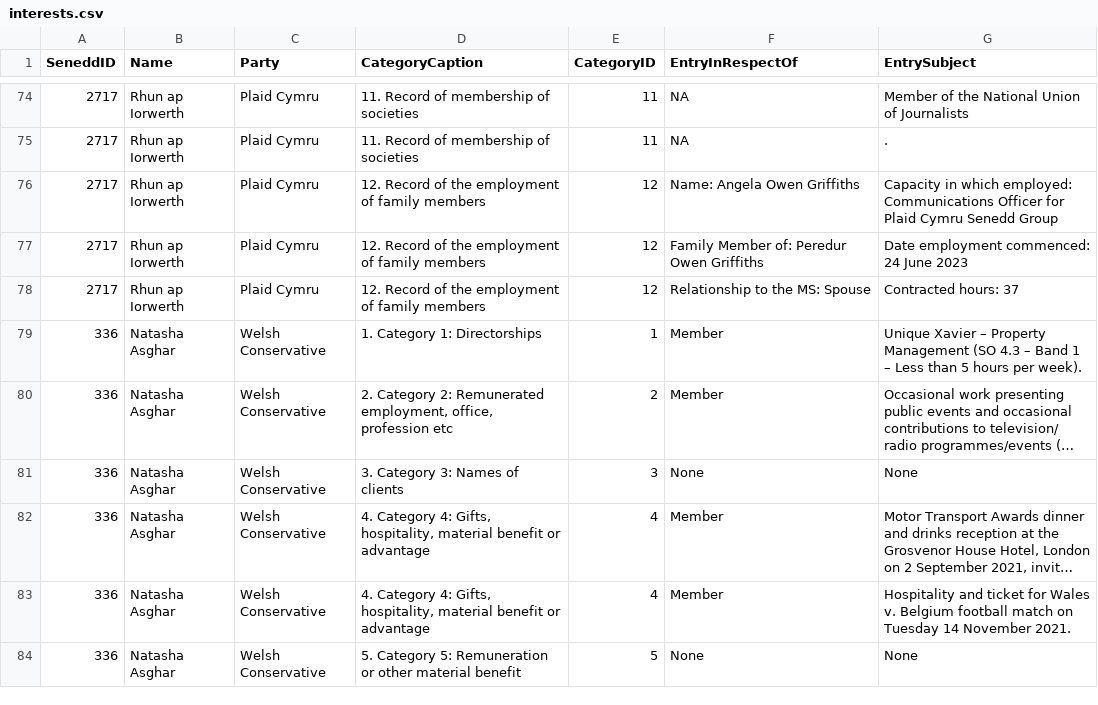
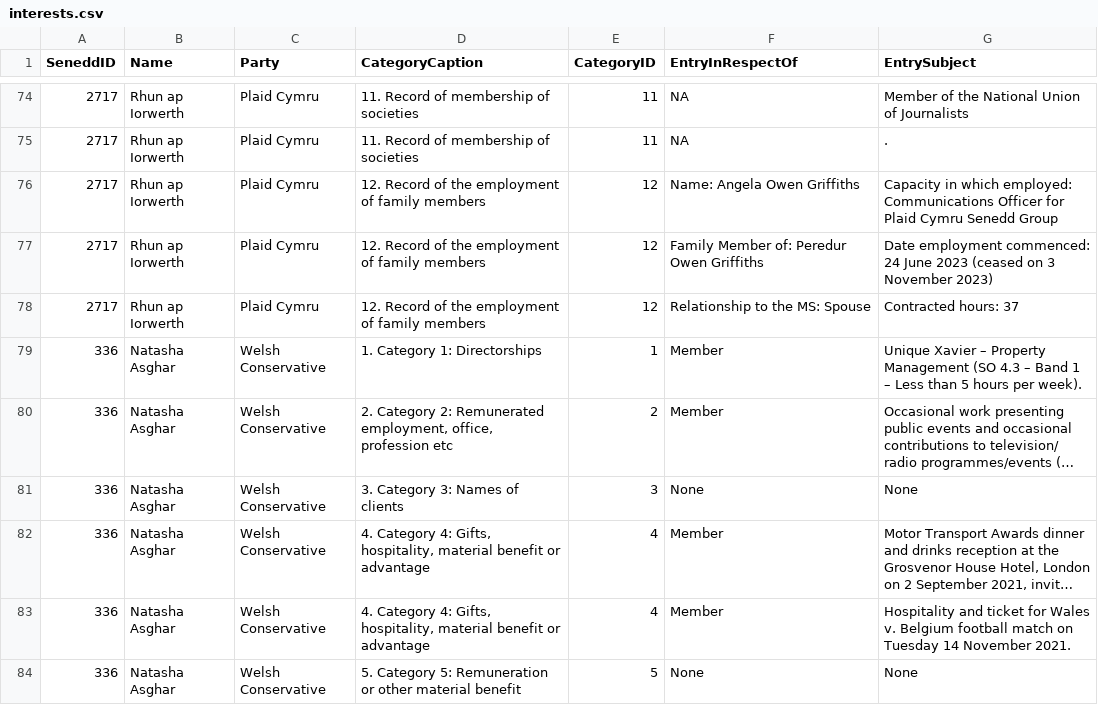
Before and after one commit to stupidpupil/senedd_scraper, a CSV file: interests.csv, drawn as a sheet; only a part is shown, gaps mark what is left out; long unchanged cells end in ….

```diff
--- a/interests.csv
+++ b/interests.csv
@@ -76,3 +76,3 @@ SeneddID,Name,Party,CategoryCaption,CategoryID,EntryInRespectOf,EntrySubject
 2717,Rhun ap Iorwerth,Plaid Cymru,12. Record of the employment of family members,12,Name: Angela Owen Griffiths,Capacity in which employed: Communications Officer for Plaid Cymru Senedd Group
-2717,Rhun ap Iorwerth,Plaid Cymru,12. Record of the employment of family members,12,Family Member of: Peredur Owen Griffiths,Date employment commenced: 24 June 2023
+2717,Rhun ap Iorwerth,Plaid Cymru,12. Record of the employment of family members,12,Family Member of: Peredur Owen Griffiths,Date employment commenced: 24 June 2023 (ceased on 3 November 2023)
 2717,Rhun ap Iorwerth,Plaid Cymru,12. Record of the employment of family members,12,Relationship to the MS: Spouse,Contracted hours: 37
```
Also changed, not shown: registers_by_senedd_id/2717.csv, 1 other file.
